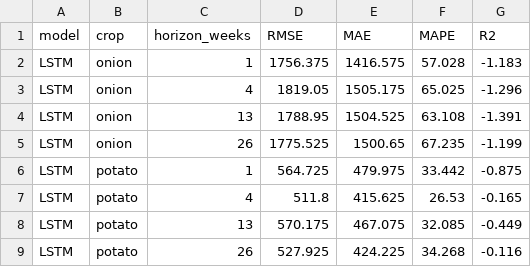
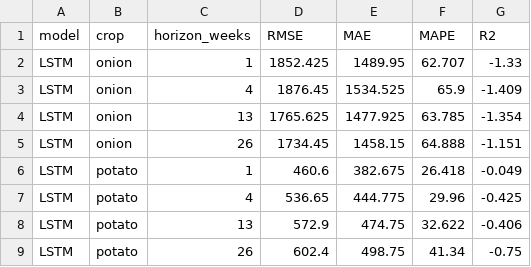
Before and after one commit to masroor01/TOP-Digital-Twin, a CSV file: Model_Output/table_lstm_transformer_comparison_mean.csv, drawn as a sheet; only a part is shown; the diff covers the shown part only.

```diff
--- a/Model_Output/table_lstm_transformer_comparison_mean.csv
+++ b/Model_Output/table_lstm_transformer_comparison_mean.csv
@@ -1,9 +1,9 @@
 model,crop,horizon_weeks,RMSE,MAE,MAPE,R2
-LSTM,onion,1,1756.375,1416.575,57.028,-1.183
-LSTM,onion,4,1819.05,1505.175,65.025,-1.296
-LSTM,onion,13,1788.95,1504.525,63.108,-1.391
-LSTM,onion,26,1775.525,1500.65,67.235,-1.199
-LSTM,potato,1,564.725,479.975,33.442,-0.875
-LSTM,potato,4,511.8,415.625,26.53,-0.165
-LSTM,potato,13,570.175,467.075,32.085,-0.449
-LSTM,potato,26,527.925,424.225,34.268,-0.116
+LSTM,onion,1,1852.425,1489.95,62.707,-1.33
+LSTM,onion,4,1876.45,1534.525,65.9,-1.409
+LSTM,onion,13,1765.625,1477.925,63.785,-1.354
+LSTM,onion,26,1734.45,1458.15,64.888,-1.151
+LSTM,potato,1,460.6,382.675,26.418,-0.049
+LSTM,potato,4,536.65,444.775,29.96,-0.425
+LSTM,potato,13,572.9,474.75,32.622,-0.406
+LSTM,potato,26,602.4,498.75,41.34,-0.75
```
Also changed, not shown: 64 edited cells elsewhere in this file, Model_Output/table_lstm_transformer_comparison.csv, 1 other file.
